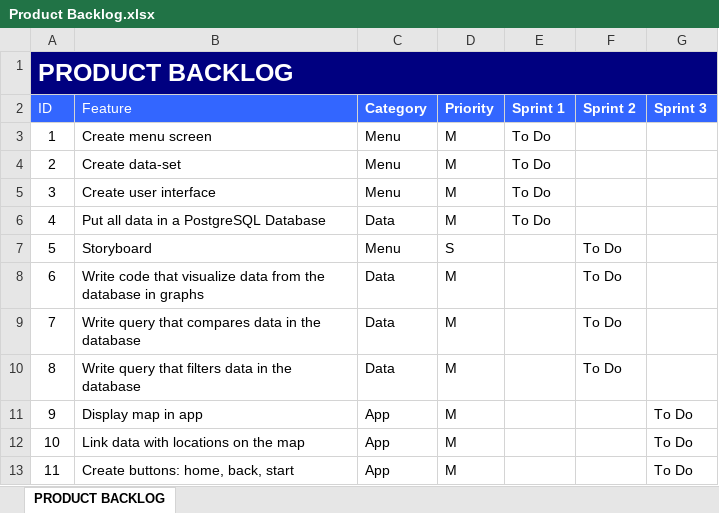
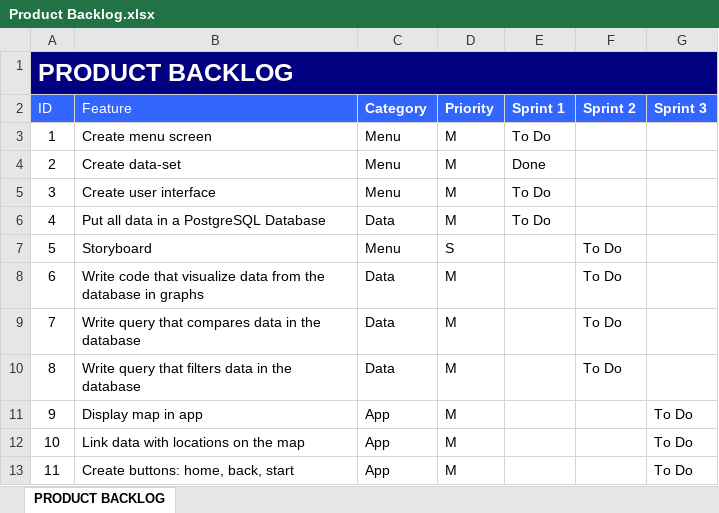
Before and after one commit to AtsukoK/Project3-Data, an Excel workbook: Backlogs/Product Backlog.xlsx, sheet PRODUCT BACKLOG, drawn as a sheet; values as stored, in another font and other column widths than the file's, no borders; the diff names each change by its address in the sheet, - before the commit and + after, or states it on an @@ line.

```diff
--- a/Backlogs/Product Backlog.xlsx (sheet PRODUCT BACKLOG)
+++ b/Backlogs/Product Backlog.xlsx (sheet PRODUCT BACKLOG)
-E4 (Sprint 1): To Do
+E4 (Sprint 1): Done
```
Also changed, not shown: Backlogs/Sprint Backlogs.xlsx.
